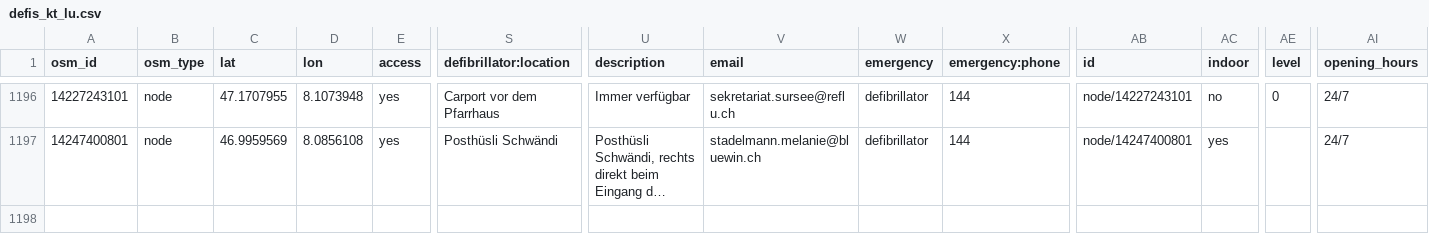
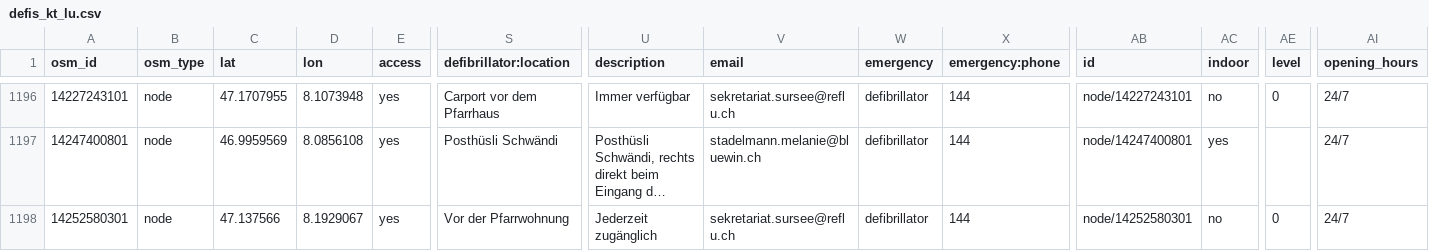
Before and after one commit to defikarte/defi_data, a CSV file: data/csv/defis_kt_lu.csv, drawn as a sheet; only a part is shown, gaps mark what is left out; long unchanged cells end in …; rows hold the shown columns only; the diff names each change by its address in the sheet, - before the commit and + after, or states it on an @@ line.

```diff
--- a/data/csv/defis_kt_lu.csv
+++ b/data/csv/defis_kt_lu.csv
+row 1198: 14252580301 | node | 47.137566 | 8.1929067 | yes | Vor der Pfarrwohnung | Jederzeit zugänglich | sekretariat.sursee@reflu.ch | defibrillator | 144 | node/14252580301 | no | 0 | 24/7
```
Also changed, not shown: data/csv/defis_dispo_luks.csv, data/csv/defis_kt_sh.csv, 8 other files.
